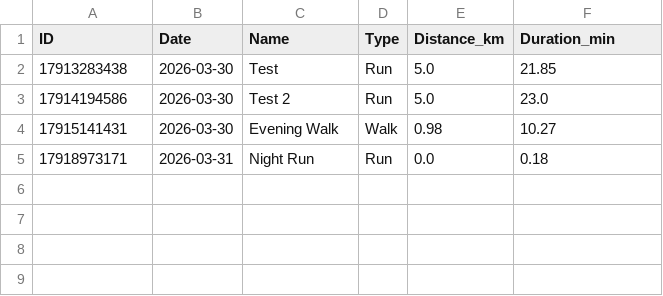
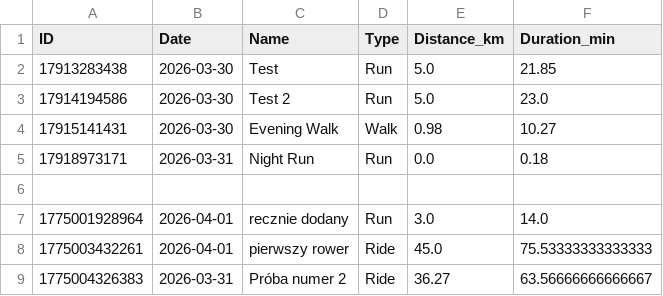
Before and after one commit to skok111/sport-analyzer, a CSV file: my_workouts.csv, drawn as a sheet; the diff names each change by its address in the sheet, - before the commit and + after, or states it on an @@ line.

```diff
--- a/my_workouts.csv
+++ b/my_workouts.csv
+row 6: (empty)
+row 7: 1775001928964 | 2026-04-01 | recznie dodany | Run | 3.0 | 14.0
+row 8: 1775003432261 | 2026-04-01 | pierwszy rower | Ride | 45.0 | 75.53333333333333
+row 9: 1775004326383 | 2026-03-31 | Próba numer 2 | Ride | 36.27 | 63.56666666666667
```
Also changed, not shown: 2 other files.
